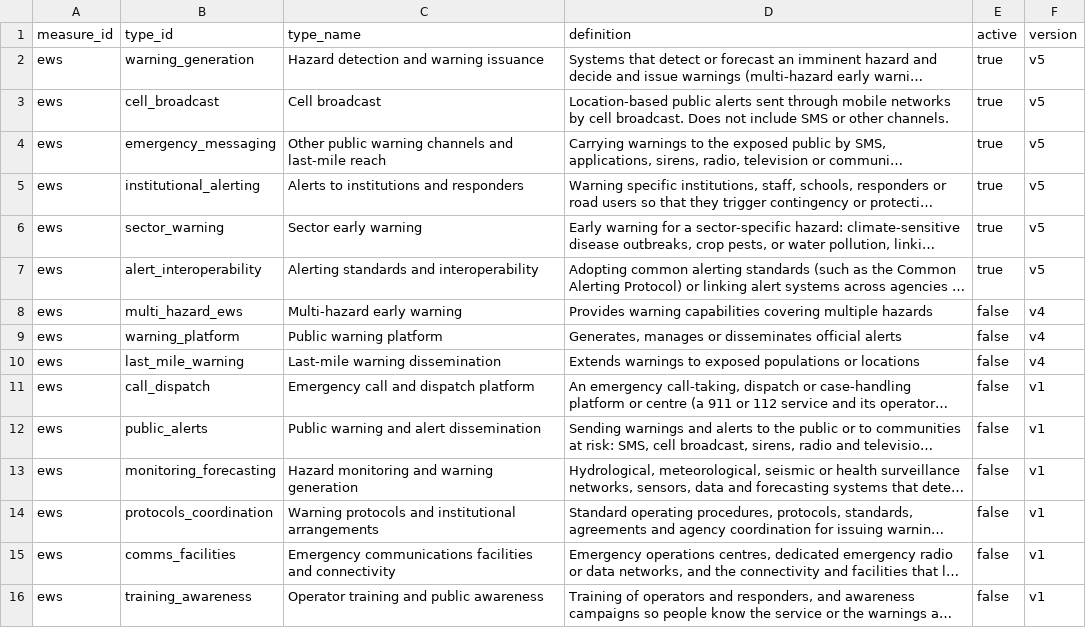
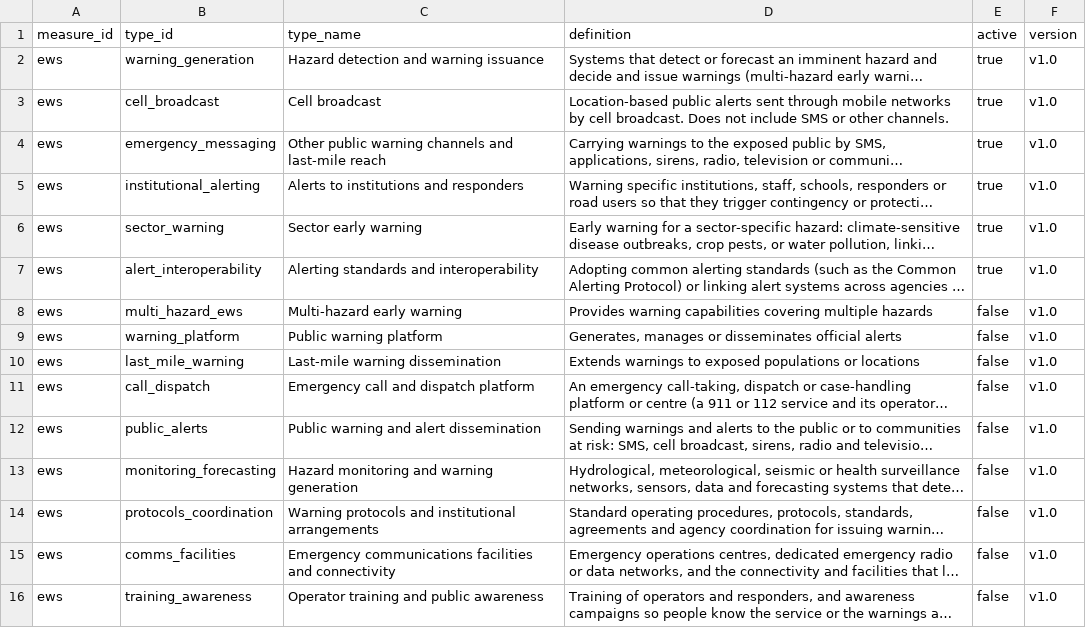
Before and after one commit to devvartpoddar/wbg-digital-resilience, a CSV file: analysis/labels/ews_types.csv, drawn as a sheet; long unchanged cells end in …; the diff names each change by its address in the sheet, - before the commit and + after, or states it on an @@ line.

```diff
--- a/analysis/labels/ews_types.csv
+++ b/analysis/labels/ews_types.csv
-F2:F7 (version): v5
+F2:F7 (version): v1.0
-F8:F10 (version): v4
+F8:F10 (version): v1.0
-F11:F16 (version): v1
+F11:F16 (version): v1.0
```
Also changed, not shown: analysis/labels/cra_types.csv, analysis/labels/disaster_recovery_types.csv, 24 other files.
